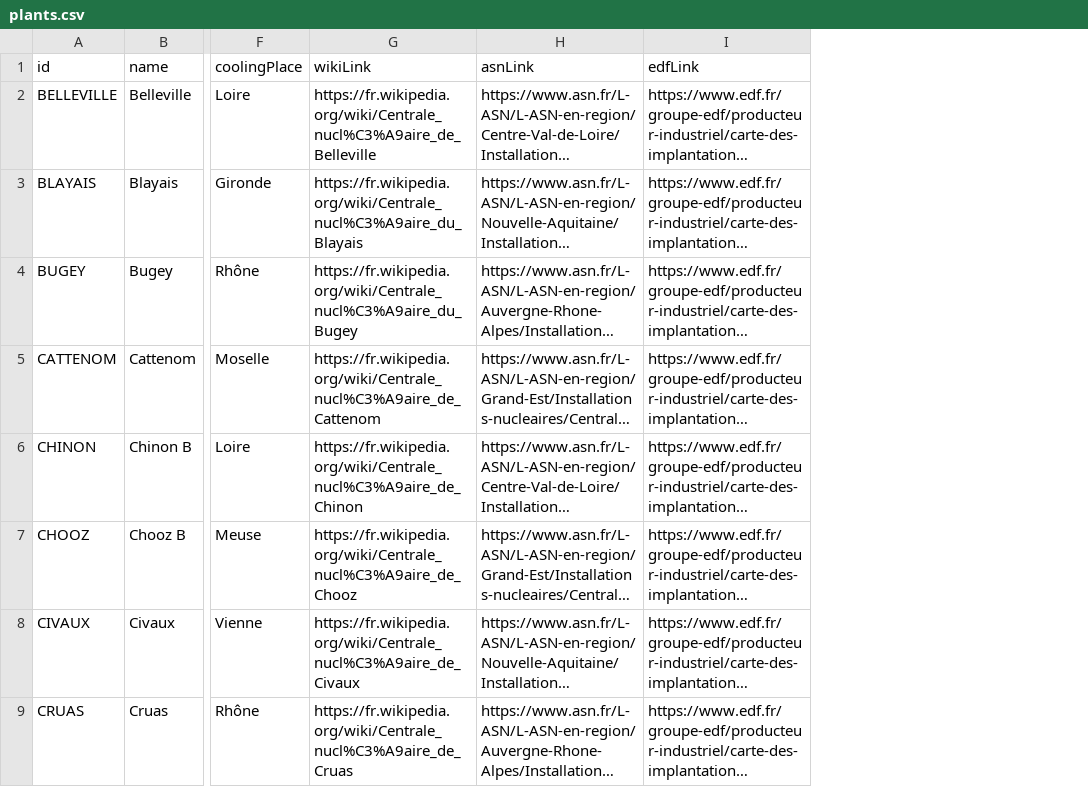
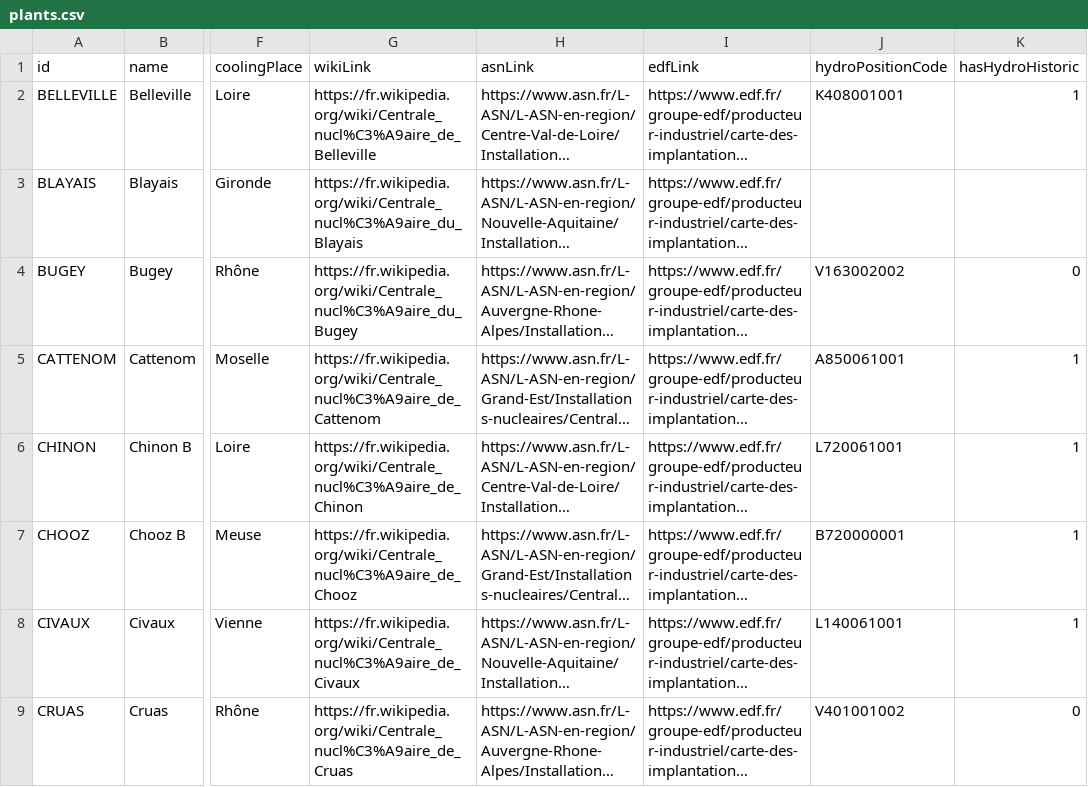
Before and after one commit to ewoken/nuclear-monitor, a CSV file: backend/src/data/plants.csv, drawn as a sheet; only a part is shown, gaps mark what is left out; long unchanged cells end in …; the diff names each change by its address in the sheet, - before the commit and + after, or states it on an @@ line.

```diff
--- a/backend/src/data/plants.csv
+++ b/backend/src/data/plants.csv
+column J (hydroPositionCode), rows 2-9: K408001001 |  | V163002002 | A850061001 | L720061001 | B720000001 | L140061001 | V401001002
+column K (hasHydroHistoric), rows 2-9: 1 |  | 0 | 1 | 1 | 1 | 1 | 0
```
Also changed, not shown: 15 other files.
